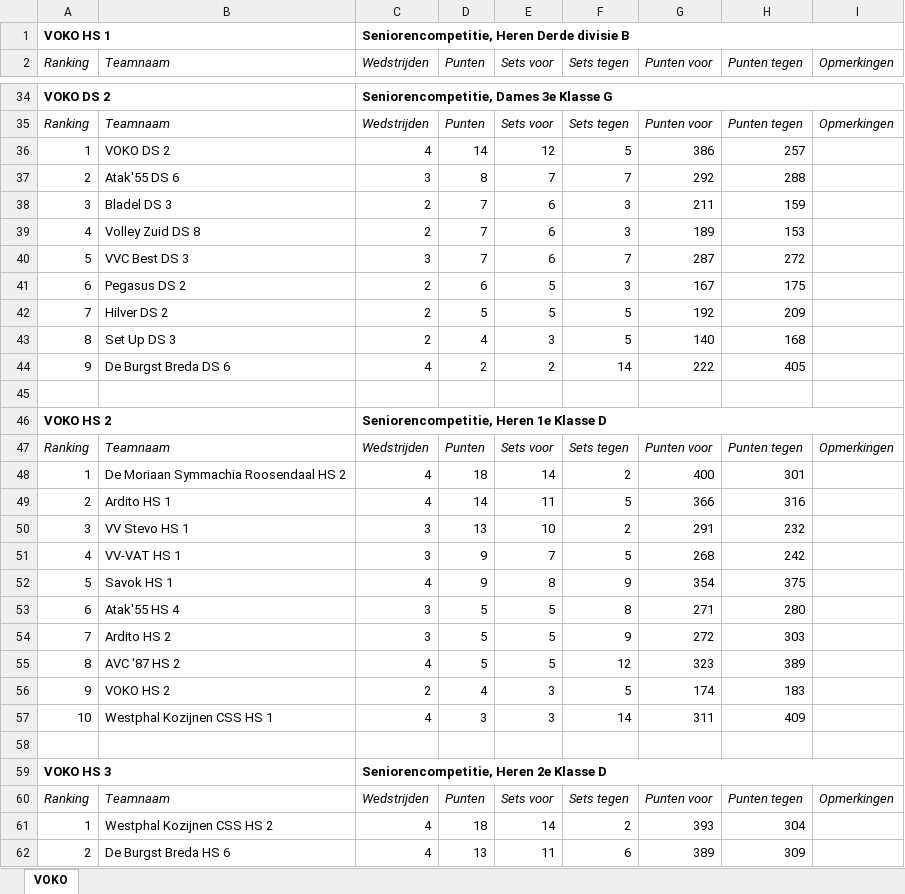
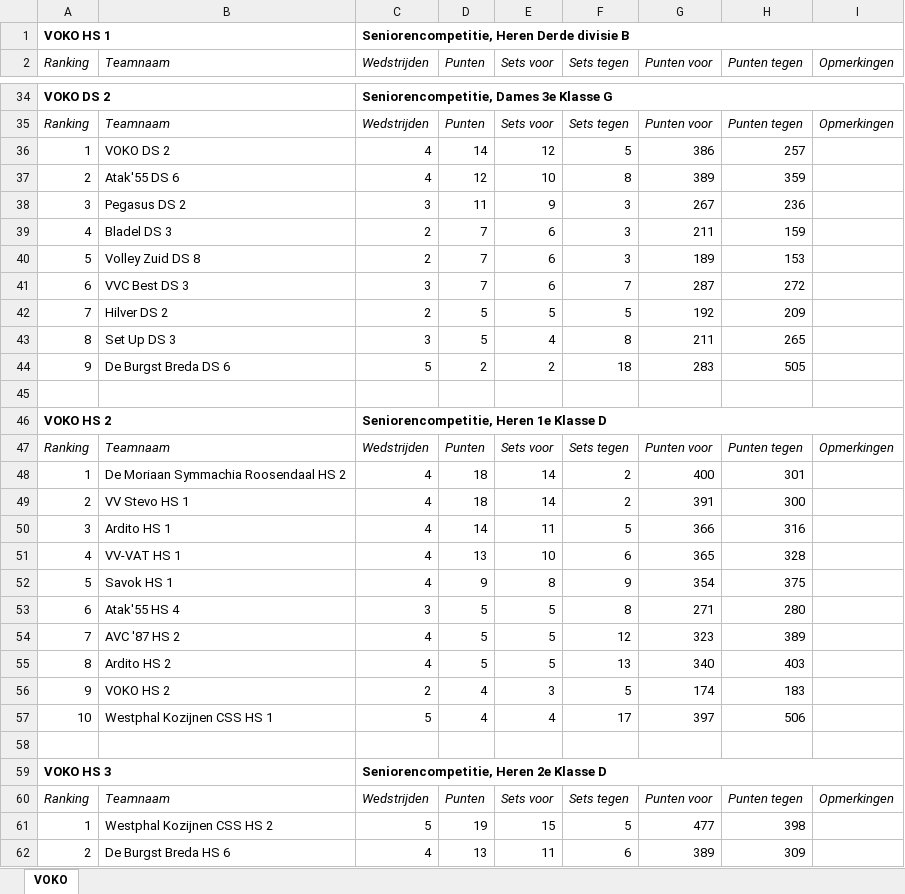
Before and after one commit to JoshuaGod/voko-yodeck-agenda, an Excel workbook: cache/stand.xlsx, sheet VOKO, drawn as a sheet; only a part is shown, gaps mark what is left out; values as stored, in another font and other column widths than the file's, no borders; removed rows and columns are numbered as before the commit, all else as after; the diff covers the shown part only; the diff names each change by its address in the sheet, - before the commit and + after, or states it on an @@ line.

```diff
--- a/cache/stand.xlsx (sheet VOKO)
+++ b/cache/stand.xlsx (sheet VOKO)
-row 37: 2 | Atak'55 DS 6 | 3 | 8 | 7 | 7 | 292 | 288
+row 37: 2 | Atak'55 DS 6 | 4 | 12 | 10 | 8 | 389 | 359
+row 38: 3 | Pegasus DS 2 | 3 | 11 | 9 | 3 | 267 | 236
-A39 (Ranking): 3
+A39 (Ranking): 4
-A40 (Ranking): 4
+A40 (Ranking): 5
-A41 (Ranking): 5
+A41 (Ranking): 6
-row 41: 6 | Pegasus DS 2 | 2 | 6 | 5 | 3 | 167 | 175
-row 43: 8 | Set Up DS 3 | 2 | 4 | 3 | 5 | 140 | 168
+row 43: 8 | Set Up DS 3 | 3 | 5 | 4 | 8 | 211 | 265
-C44 (Wedstrijden): 4
+C44 (Wedstrijden): 5
-F44 (Sets tegen): 14
+F44 (Sets tegen): 18
-G44 (Punten voor): 222
+G44 (Punten voor): 283
-H44 (Punten tegen): 405
+H44 (Punten tegen): 505
+row 49: 2 | VV Stevo HS 1 | 4 | 18 | 14 | 2 | 391 | 300
-A50 (Ranking): 2
+A50 (Ranking): 3
-row 50: 3 | VV Stevo HS 1 | 3 | 13 | 10 | 2 | 291 | 232
-row 51: 4 | VV-VAT HS 1 | 3 | 9 | 7 | 5 | 268 | 242
+row 51: 4 | VV-VAT HS 1 | 4 | 13 | 10 | 6 | 365 | 328
-row 54: 7 | Ardito HS 2 | 3 | 5 | 5 | 9 | 272 | 303
-A54 (Ranking): 8
+A54 (Ranking): 7
+row 55: 8 | Ardito HS 2 | 4 | 5 | 5 | 13 | 340 | 403
-row 57: 10 | Westphal Kozijnen CSS HS 1 | 4 | 3 | 3 | 14 | 311 | 409
+row 57: 10 | Westphal Kozijnen CSS HS 1 | 5 | 4 | 4 | 17 | 397 | 506
-row 61: 1 | Westphal Kozijnen CSS HS 2 | 4 | 18 | 14 | 2 | 393 | 304
+row 61: 1 | Westphal Kozijnen CSS HS 2 | 5 | 19 | 15 | 5 | 477 | 398
```
Also changed, not shown: 20 added rows, 20 removed rows and 41 edited cells elsewhere in this sheet, 7 other files.
